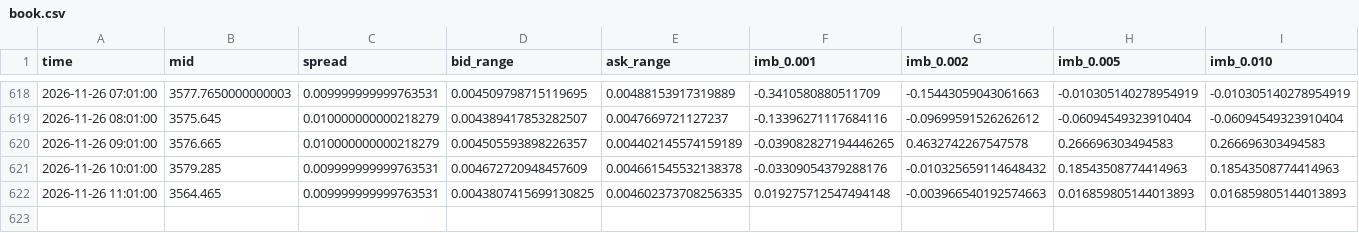
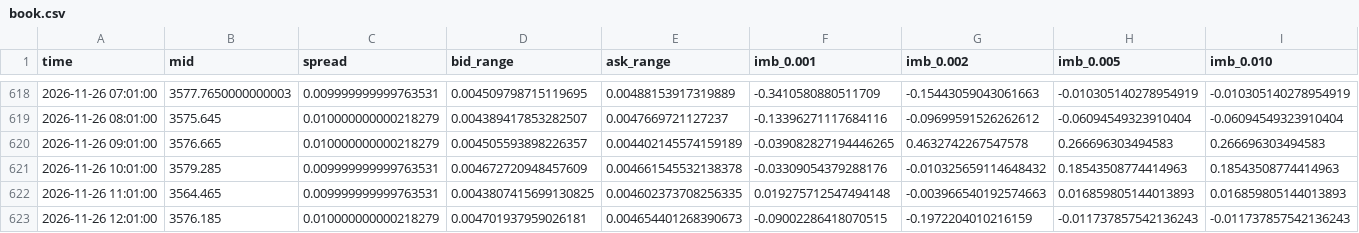
Before and after one commit to SheikhSakhi/T-Killer-BTC, a CSV file: data/hourly/book.csv, drawn as a sheet; only a part is shown, gaps mark what is left out; the diff names each change by its address in the sheet, - before the commit and + after, or states it on an @@ line.

Commit message:
hourly 2026-11-26 12:01

```diff
--- a/data/hourly/book.csv
+++ b/data/hourly/book.csv
+row 623: 2026-11-26 12:01:00 | 3576.185 | 0.010000000000218279 | 0.004701937959026181 | 0.004654401268390673 | -0.09002286418070515 | -0.1972204010216159 | -0.011737857542136243 | -0.011737857542136243
```
Also changed, not shown: data/hourly/log.csv, 2 other files.
